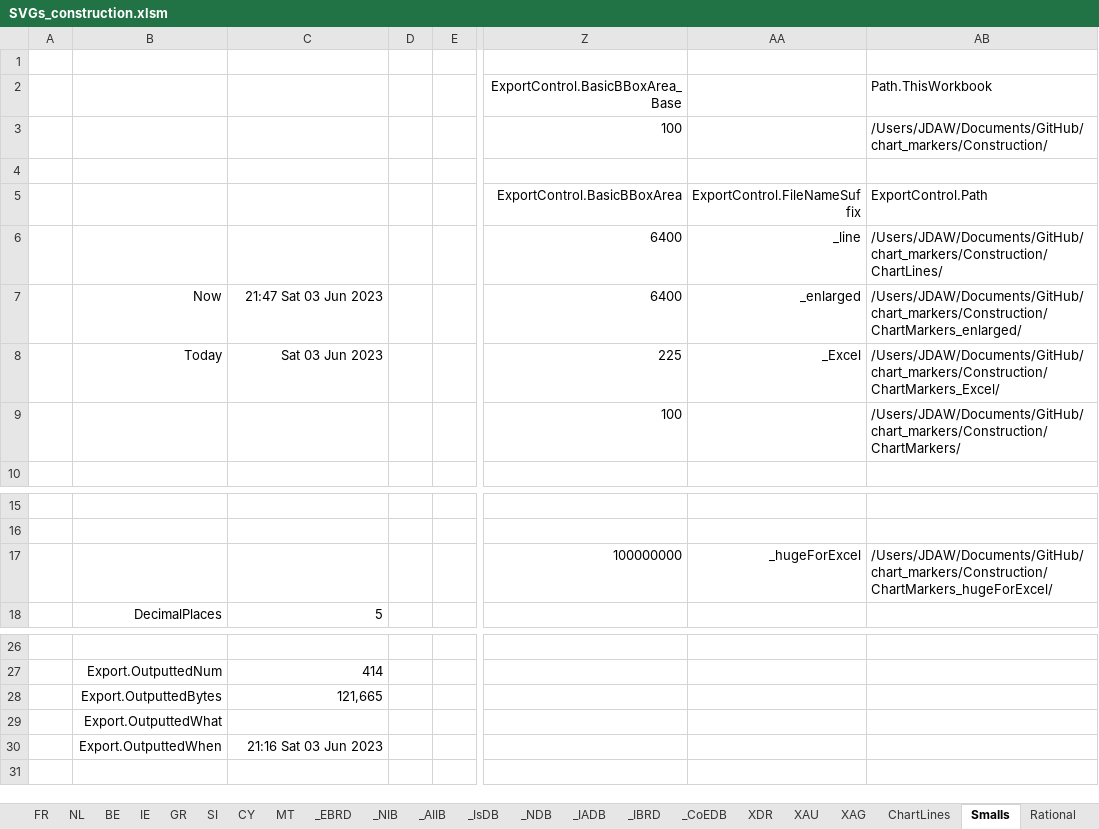
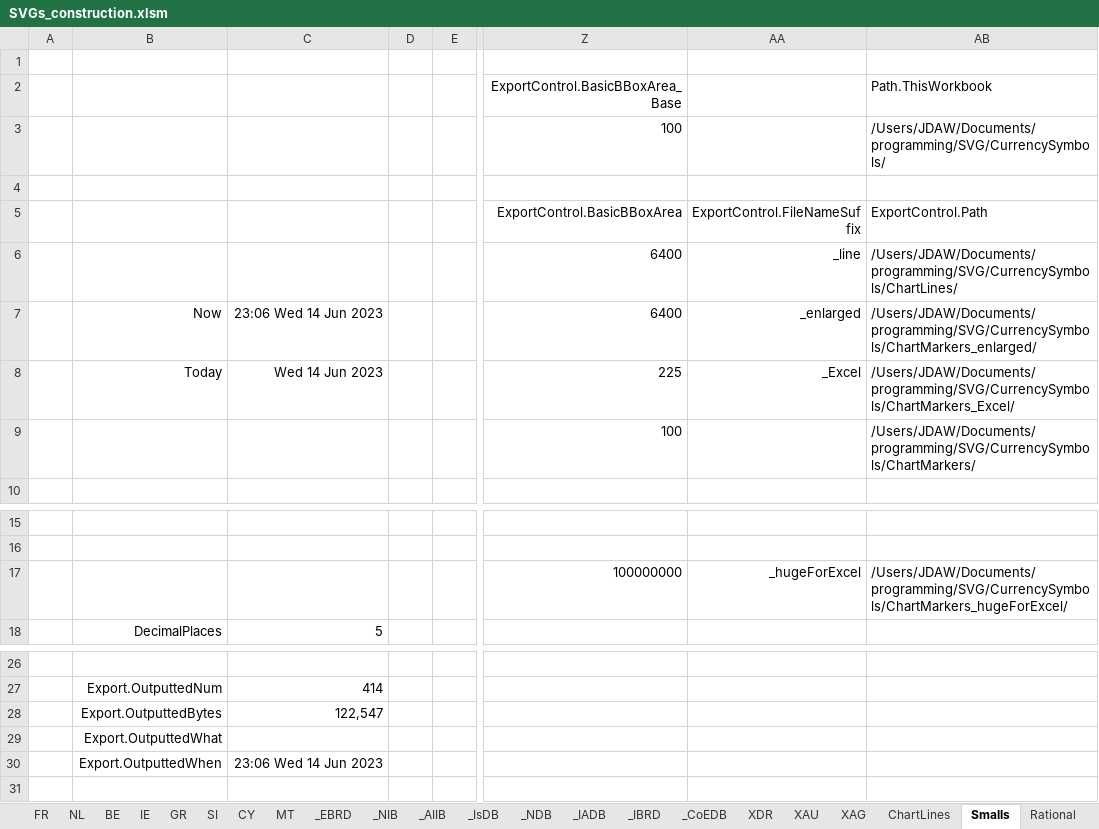
Before and after one commit to jdaw1/chart_markers, an Excel workbook: Construction/SVGs_construction.xlsm, sheet Smalls, drawn as a sheet; only a part is shown, gaps mark what is left out; values as stored, in another font and other column widths than the file's, no borders; charts and pictures not drawn; the diff names each change by its address in the sheet, - before the commit and + after, or states it on an @@ line.

Commit message:
+ ChartMarkers_every.svg
+ ChartMarkers_every.svg, and update of construction spreadsheet.

```diff
--- a/Construction/SVGs_construction.xlsm (sheet Smalls)
+++ b/Construction/SVGs_construction.xlsm (sheet Smalls)
-AB3 (Path.ThisWorkbook): /Users/JDAW/Documents/GitHub/chart_markers/Construction/
+AB3 (Path.ThisWorkbook): /Users/JDAW/Documents/programming/SVG/CurrencySymbols/
-AB6 (Path.ThisWorkbook): /Users/JDAW/Documents/GitHub/chart_markers/Construction/ChartLines/
+AB6 (Path.ThisWorkbook): /Users/JDAW/Documents/programming/SVG/CurrencySymbols/ChartLines/
-C7: 21:47 Sat 03 Jun 2023
+C7: 23:06 Wed 14 Jun 2023
-AB7 (Path.ThisWorkbook): /Users/JDAW/Documents/GitHub/chart_markers/Construction/ChartMarkers_enlarged/
+AB7 (Path.ThisWorkbook): /Users/JDAW/Documents/programming/SVG/CurrencySymbols/ChartMarkers_enlarged/
-C8: Sat 03 Jun 2023
+C8: Wed 14 Jun 2023
-AB8 (Path.ThisWorkbook): /Users/JDAW/Documents/GitHub/chart_markers/Construction/ChartMarkers_Excel/
+AB8 (Path.ThisWorkbook): /Users/JDAW/Documents/programming/SVG/CurrencySymbols/ChartMarkers_Excel/
-AB9 (Path.ThisWorkbook): /Users/JDAW/Documents/GitHub/chart_markers/Construction/ChartMarkers/
+AB9 (Path.ThisWorkbook): /Users/JDAW/Documents/programming/SVG/CurrencySymbols/ChartMarkers/
-AB17 (Path.ThisWorkbook): /Users/JDAW/Documents/GitHub/chart_markers/Construction/ChartMarkers_hugeForExcel/
+AB17 (Path.ThisWorkbook): /Users/JDAW/Documents/programming/SVG/CurrencySymbols/ChartMarkers_hugeForExcel/
-C28: 121,665
+C28: 122,547
-C30: 21:16 Sat 03 Jun 2023
+C30: 23:06 Wed 14 Jun 2023
```
Also changed, not shown: sheet Star_5_2, sheet Simples, sheet Star_7, sheet GEL, sheet KZT, sheet FR, 6 more sheets, formulas that keep their value, 2 other files.
